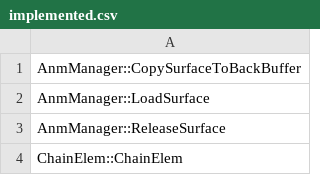
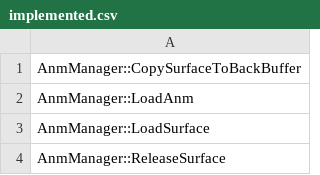
Before and after one commit to happyhavoc/th06, a CSV file: config/implemented.csv, drawn as a sheet; only a part is shown; the shorter side is filled out with more unchanged rows.

Commit message:
Implement AnmManager::LoadAnm

```diff
--- a/config/implemented.csv
+++ b/config/implemented.csv
@@ -1,2 +1,3 @@
 AnmManager::CopySurfaceToBackBuffer
+AnmManager::LoadAnm
 AnmManager::LoadSurface
```
Also changed, not shown: 3 other files.
